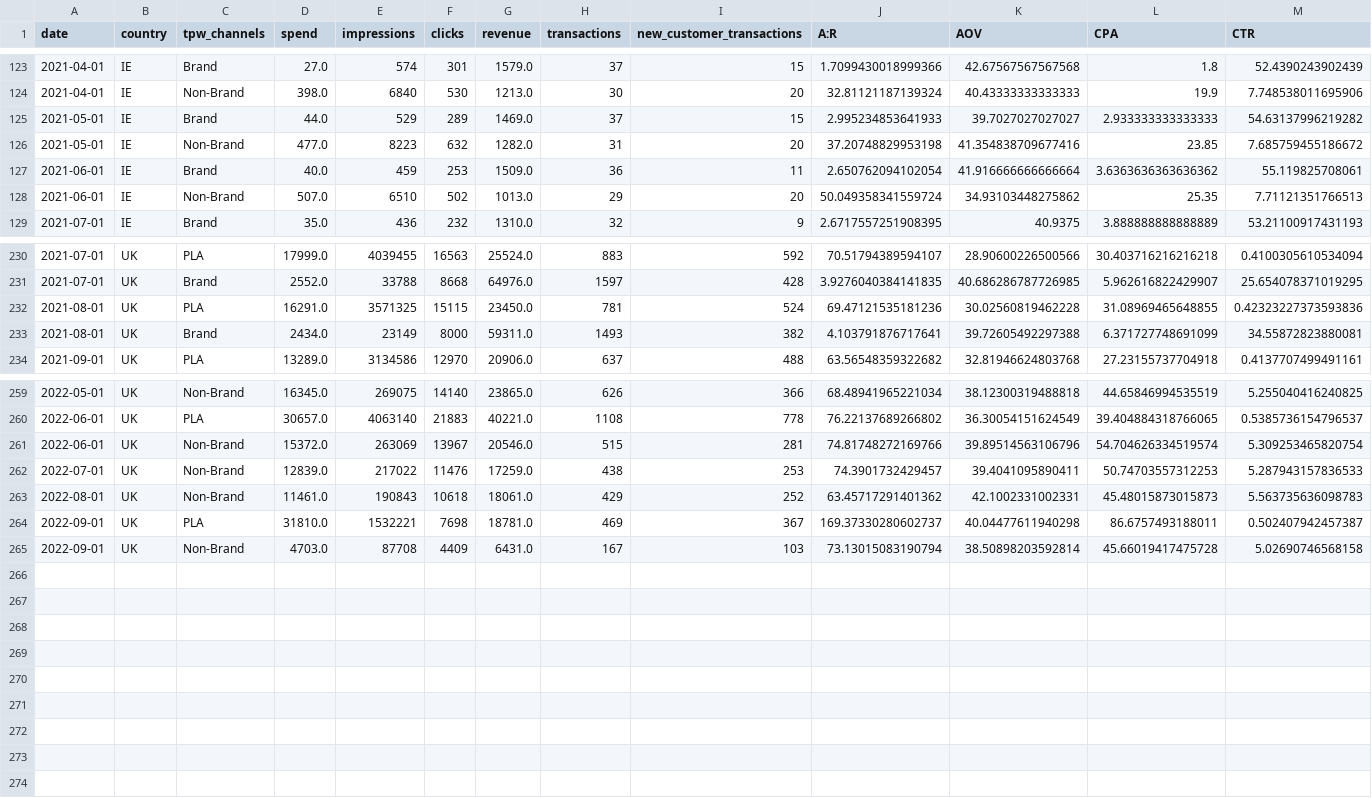
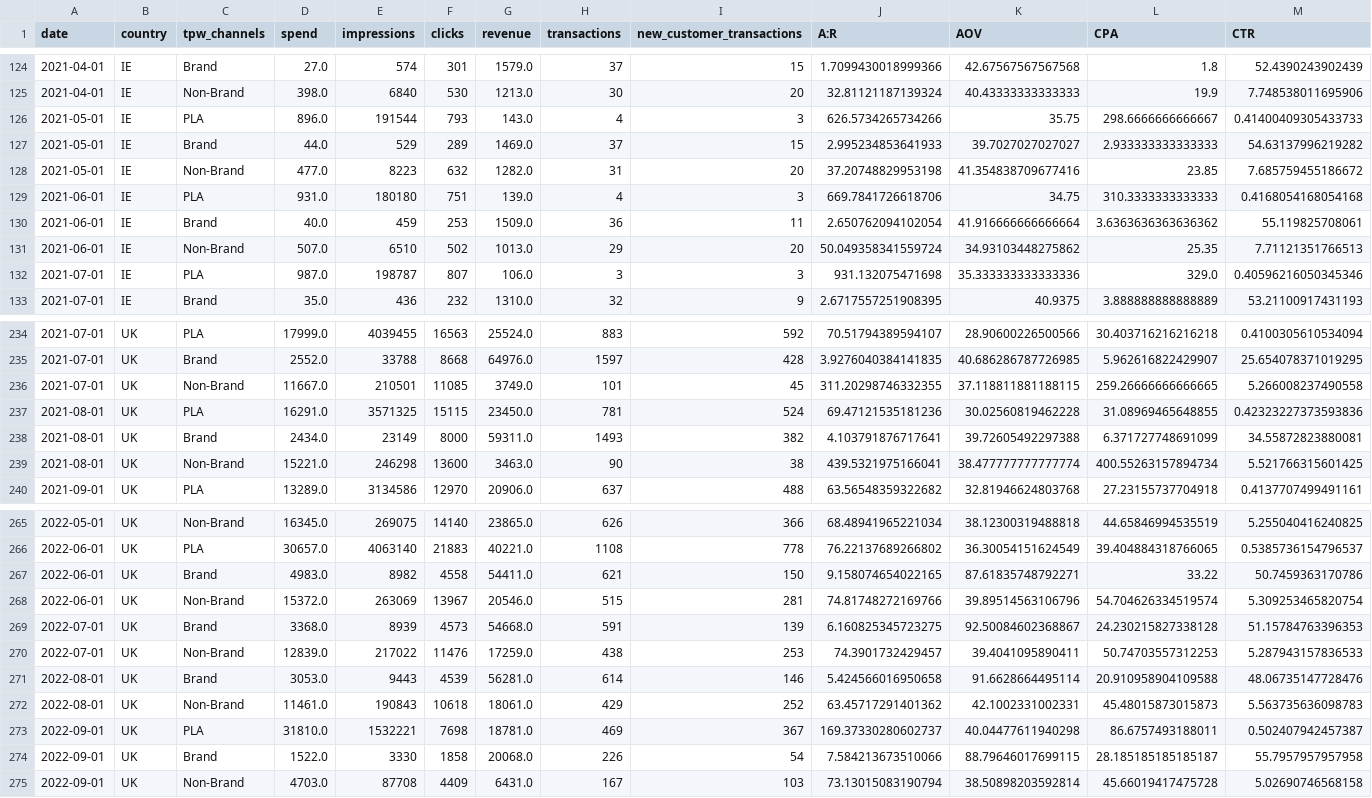
Before and after one commit to adam-grove/Protein-Works-Presentation, a CSV file: Marketing_Cleaned.csv, drawn as a sheet; only a part is shown, gaps mark what is left out; rows hold the shown columns only; the diff covers the shown part only; the diff names each change by its address in the sheet, - before the commit and + after, or states it on an @@ line.

```diff
--- a/Marketing_Cleaned.csv
+++ b/Marketing_Cleaned.csv
+row 126: 2021-05-01 | IE | PLA | 896.0 | 191544 | 793 | 143.0 | 4 | 3 | 626.5734265734266 | 35.75 | 298.6666666666667 | 0.41400409305433733
+row 129: 2021-06-01 | IE | PLA | 931.0 | 180180 | 751 | 139.0 | 4 | 3 | 669.7841726618706 | 34.75 | 310.3333333333333 | 0.4168054168054168
+row 132: 2021-07-01 | IE | PLA | 987.0 | 198787 | 807 | 106.0 | 3 | 3 | 931.132075471698 | 35.333333333333336 | 329.0 | 0.40596216050345346
+row 236: 2021-07-01 | UK | Non-Brand | 11667.0 | 210501 | 11085 | 3749.0 | 101 | 45 | 311.20298746332355 | 37.118811881188115 | 259.26666666666665 | 5.266008237490558
+row 239: 2021-08-01 | UK | Non-Brand | 15221.0 | 246298 | 13600 | 3463.0 | 90 | 38 | 439.5321975166041 | 38.477777777777774 | 400.55263157894734 | 5.521766315601425
+row 267: 2022-06-01 | UK | Brand | 4983.0 | 8982 | 4558 | 54411.0 | 621 | 150 | 9.158074654022165 | 87.61835748792271 | 33.22 | 50.7459363170786
+row 269: 2022-07-01 | UK | Brand | 3368.0 | 8939 | 4573 | 54668.0 | 591 | 139 | 6.160825345723275 | 92.50084602368867 | 24.230215827338128 | 51.15784763396353
+row 271: 2022-08-01 | UK | Brand | 3053.0 | 9443 | 4539 | 56281.0 | 614 | 146 | 5.424566016950658 | 91.6628664495114 | 20.910958904109588 | 48.06735147728476
+row 274: 2022-09-01 | UK | Brand | 1522.0 | 3330 | 1858 | 20068.0 | 226 | 54 | 7.584213673510066 | 88.79646017699115 | 28.185185185185187 | 55.7957957957958
```
Also changed, not shown: 1 added row elsewhere in this file, 1 other file.
